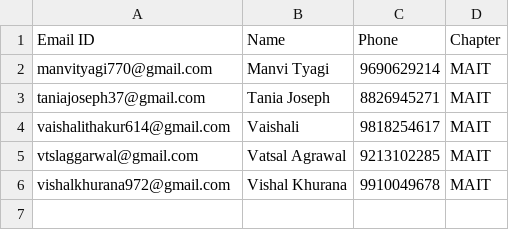
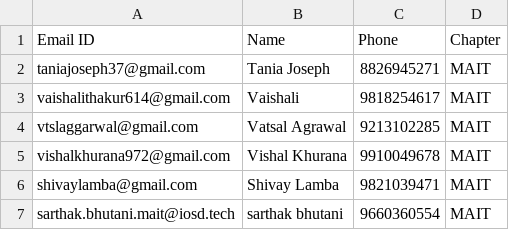
Before and after one commit to IOSD/code-judge, a CSV file: Team_16/members.csv, drawn as a sheet; removed rows and columns are numbered as before the commit, all else as after; the diff names each change by its address in the sheet, - before the commit and + after, or states it on an @@ line.

Commit message:
member added

```diff
--- a/Team_16/members.csv
+++ b/Team_16/members.csv
-row 2: manvityagi770@gmail.com | Manvi Tyagi | 9690629214 | MAIT
+row 6: shivaylamba@gmail.com | Shivay Lamba | 9821039471 | MAIT
+row 7: sarthak.bhutani.mait@iosd.tech | sarthak bhutani | 9660360554 | MAIT
```
